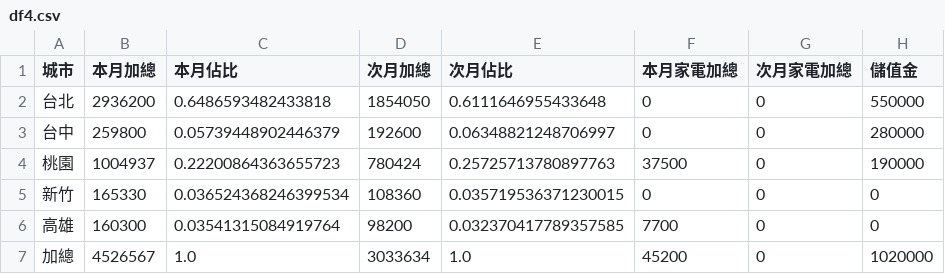
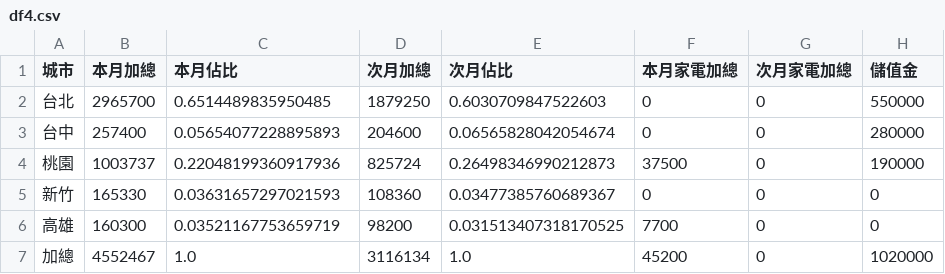
Before and after one commit to jenny-smart/OP-system, a CSV file: dashboard_data/latest/df4.csv, drawn as a sheet.

```diff
--- a/dashboard_data/latest/df4.csv
+++ b/dashboard_data/latest/df4.csv
@@ -1,7 +1,7 @@
 城市,本月加總,本月佔比,次月加總,次月佔比,本月家電加總,次月家電加總,儲值金
-台北,2936200,0.6486593482433818,1854050,0.6111646955433648,0,0,550000
-台中,259800,0.05739448902446379,192600,0.06348821248706997,0,0,280000
-桃園,1004937,0.22200864363655723,780424,0.25725713780897763,37500,0,190000
-新竹,165330,0.036524368246399534,108360,0.035719536371230015,0,0,0
-高雄,160300,0.03541315084919764,98200,0.032370417789357585,7700,0,0
-加總,4526567,1.0,3033634,1.0,45200,0,1020000
+台北,2965700,0.6514489835950485,1879250,0.6030709847522603,0,0,550000
+台中,257400,0.05654077228895893,204600,0.06565828042054674,0,0,280000
+桃園,1003737,0.22048199360917936,825724,0.26498346990212873,37500,0,190000
+新竹,165330,0.03631657297021593,108360,0.03477385760689367,0,0,0
+高雄,160300,0.03521167753659719,98200,0.031513407318170525,7700,0,0
+加總,4552467,1.0,3116134,1.0,45200,0,1020000
```
Also changed, not shown: dashboard_data/latest/daily_df.csv, dashboard_data/latest/next_month_daily_df.csv, 16 other files.
